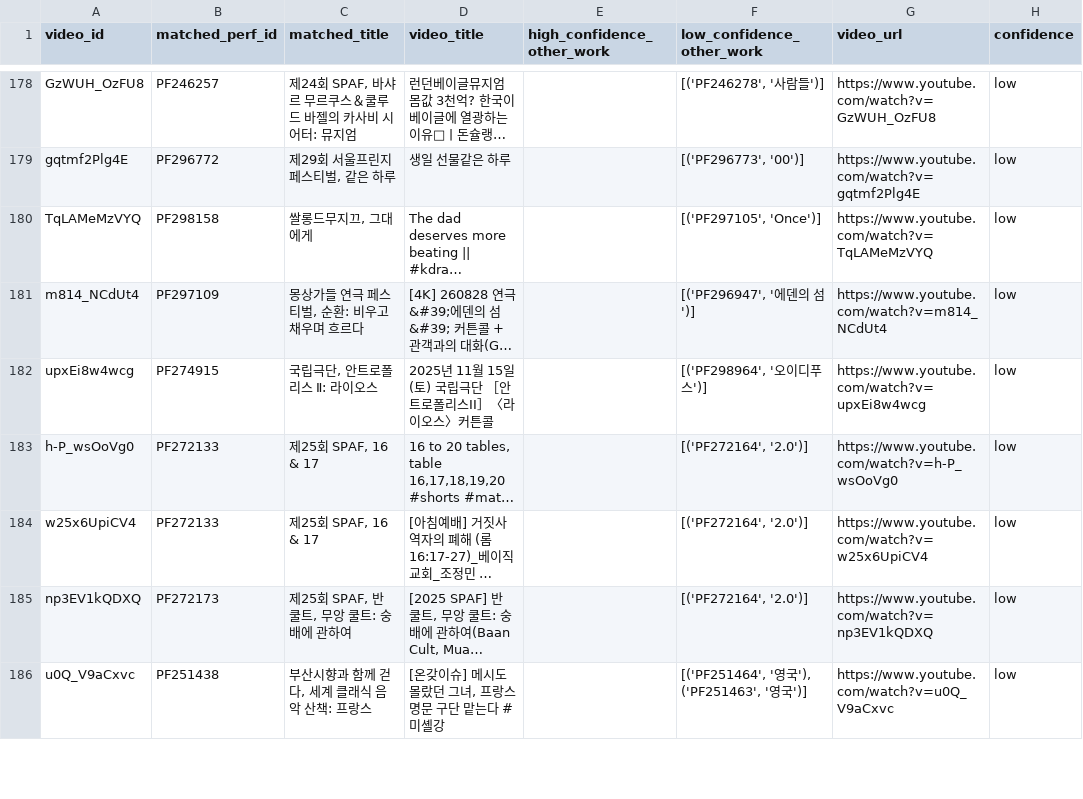
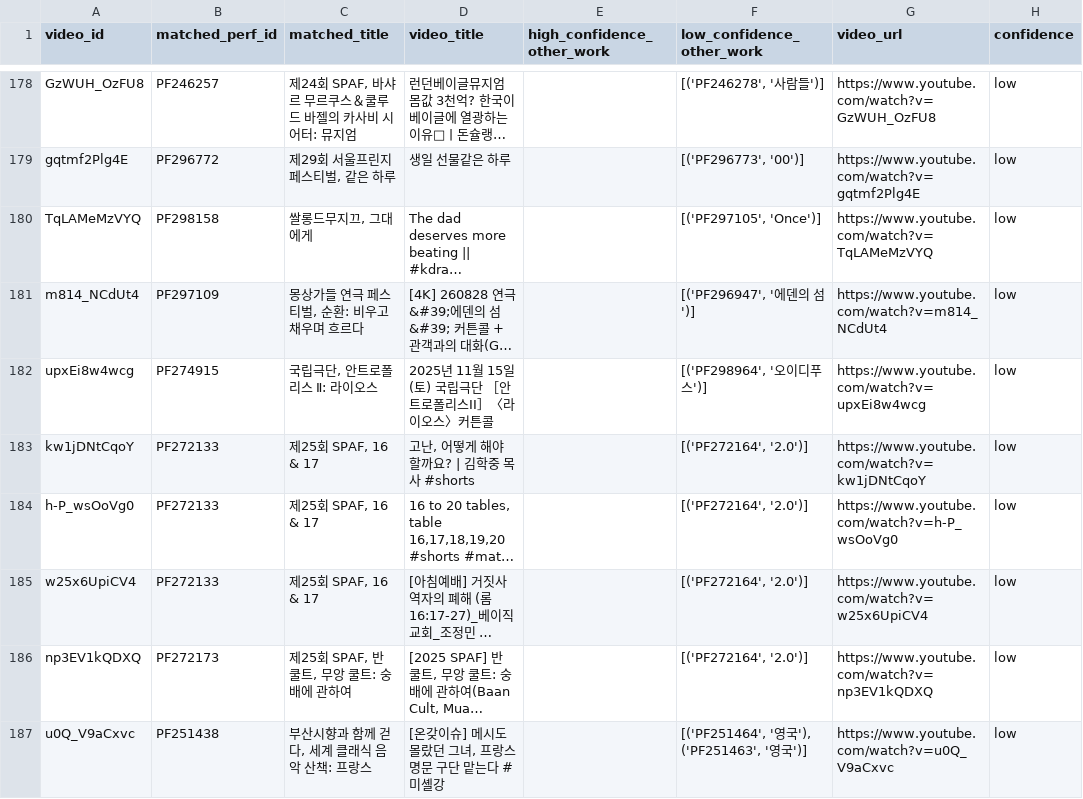
Before and after one commit to Seoyeon-Joo/kopis, a CSV file: data/perf_id_mismatch_report.csv, drawn as a sheet; only a part is shown, gaps mark what is left out; long unchanged cells end in …; the diff names each change by its address in the sheet, - before the commit and + after, or states it on an @@ line.

```diff
--- a/data/perf_id_mismatch_report.csv
+++ b/data/perf_id_mismatch_report.csv
+row 183: kw1jDNtCqoY | PF272133 | 제25회 SPAF, 16 & 17 | 고난, 어떻게 해야 할까요? | 김학중 목사 #shorts |  | [('PF272164', '2.0')] | https://www.youtube.com/watch?v=kw1jDNtCqoY | low
```
